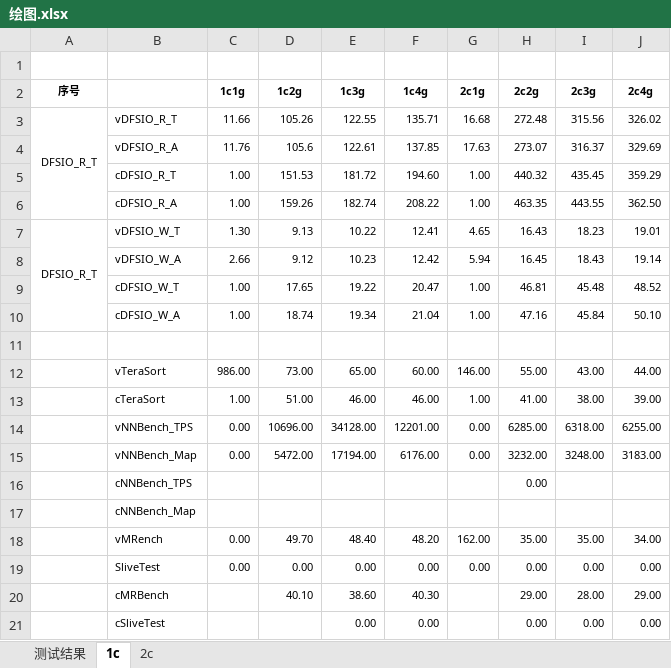
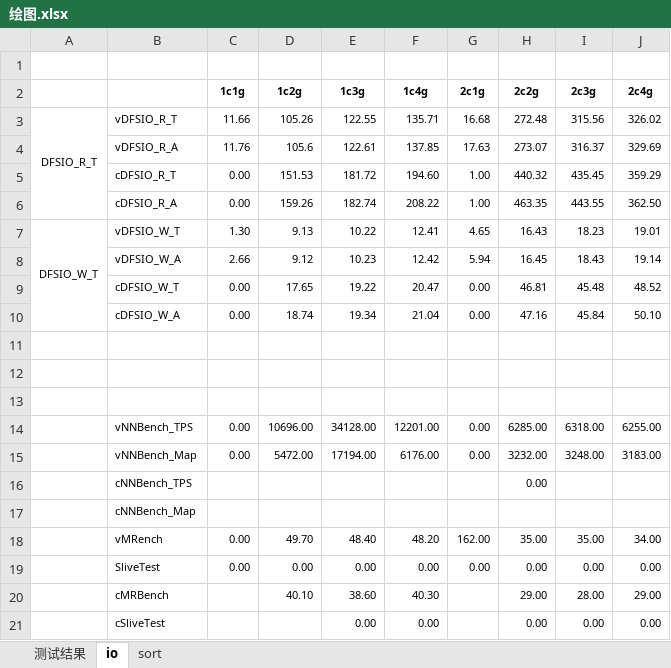
Before and after one commit to hbulpf/HSDocker, an Excel workbook: benchmark/绘图.xlsx, sheet io, drawn as a sheet; values as stored, in another font and other column widths than the file's, no borders; charts and pictures not drawn; the diff names each change by its address in the sheet, - before the commit and + after, or states it on an @@ line.

```diff
--- a/benchmark/绘图.xlsx (sheet io)
+++ b/benchmark/绘图.xlsx (sheet io)
-sheet tab: 1c
+sheet tab: io
-sheet tab: 2c
+sheet tab: sort
-A2: 序号
+A2: (empty)
-C5:C6 (1c1g): 1.00
+C5:C6 (1c1g): 0.00
-A7: DFSIO_R_T
+A7: DFSIO_W_T
-C9:C10 (1c1g): 1.00
+C9:C10 (1c1g): 0.00
-G9:G10 (2c1g): 1.00
+G9:G10 (2c1g): 0.00
-row 12:  | vTeraSort | 986.00 | 73.00 | 65.00 | 60.00 | 146.00 | 55.00 | 43.00 | 44.00
+row 12: (empty)
-row 13:  | cTeraSort | 1.00 | 51.00 | 46.00 | 46.00 | 1.00 | 41.00 | 38.00 | 39.00
+row 13: (empty)
```
Also changed, not shown: sheet sort, charts or pictures, 5 other files.
